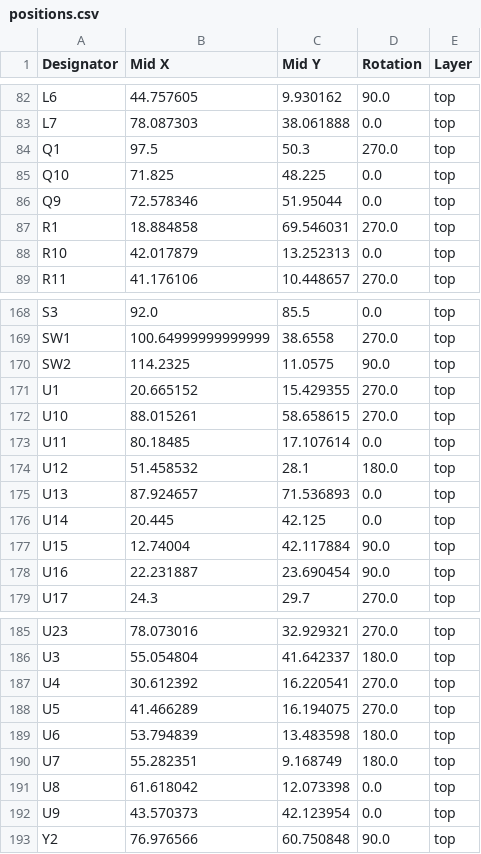
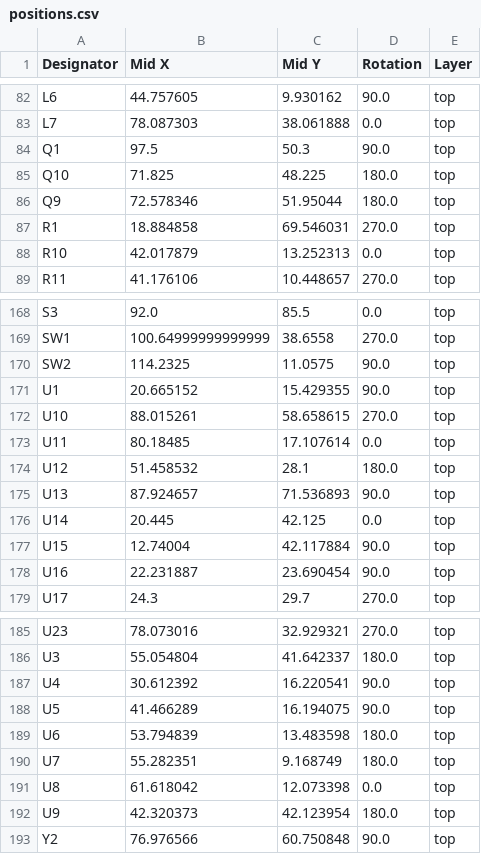
Before and after one commit to fluffy/blinky, a CSV file: hardware/clock_A/production/positions.csv, drawn as a sheet; only a part is shown, gaps mark what is left out.

Commit message:
updates for Clock Rev A.2

```diff
--- a/hardware/clock_A/production/positions.csv
+++ b/hardware/clock_A/production/positions.csv
@@ -83,5 +83,5 @@ L6,44.757605,9.930162,90.0,top
 L7,78.087303,38.061888,0.0,top
-Q1,97.5,50.3,270.0,top
-Q10,71.825,48.225,0.0,top
-Q9,72.578346,51.95044,0.0,top
+Q1,97.5,50.3,90.0,top
+Q10,71.825,48.225,180.0,top
+Q9,72.578346,51.95044,180.0,top
 R1,18.884858,69.546031,270.0,top
@@ -170,3 +170,3 @@ SW1,100.64999999999999,38.6558,270.0,top
 SW2,114.2325,11.0575,90.0,top
-U1,20.665152,15.429355,270.0,top
+U1,20.665152,15.429355,90.0,top
 U10,88.015261,58.658615,270.0,top
@@ -174,3 +174,3 @@ U11,80.18485,17.107614,0.0,top
 U12,51.458532,28.1,180.0,top
-U13,87.924657,71.536893,0.0,top
+U13,87.924657,71.536893,90.0,top
 U14,20.445,42.125,0.0,top
@@ -186,4 +186,4 @@ U23,78.073016,32.929321,270.0,top
 U3,55.054804,41.642337,180.0,top
-U4,30.612392,16.220541,270.0,top
-U5,41.466289,16.194075,270.0,top
+U4,30.612392,16.220541,90.0,top
+U5,41.466289,16.194075,90.0,top
 U6,53.794839,13.483598,180.0,top
@@ -191,3 +191,3 @@ U7,55.282351,9.168749,180.0,top
 U8,61.618042,12.073398,0.0,top
-U9,43.570373,42.123954,0.0,top
+U9,42.320373,42.123954,180.0,top
 Y2,76.976566,60.750848,90.0,top
```
Also changed, not shown: 4 other files.
